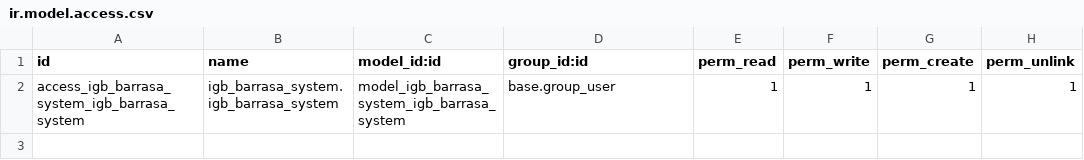
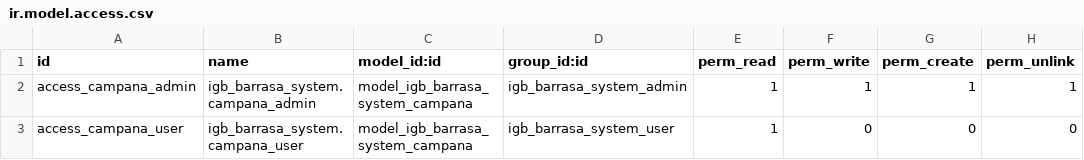
Before and after one commit to IvanGBDAMB/SGE-odoo-dev-23, a CSV file: odoo/addons/igb_barrasa_system/security/ir.model.access.csv, drawn as a sheet.

Commit message:
feat: Creacion modelo campaña + añadir los grupos

```diff
--- a/odoo/addons/igb_barrasa_system/security/ir.model.access.csv
+++ b/odoo/addons/igb_barrasa_system/security/ir.model.access.csv
@@ -1,2 +1,3 @@
 id,name,model_id:id,group_id:id,perm_read,perm_write,perm_create,perm_unlink
-access_igb_barrasa_system_igb_barrasa_system,igb_barrasa_system.igb_barrasa_system,model_igb_barrasa_system_igb_barrasa_system,base.group_user,1,1,1,1
+access_campana_admin,igb_barrasa_system.campana_admin,model_igb_barrasa_system_campana,igb_barrasa_system_admin,1,1,1,1
+access_campana_user,igb_barrasa_system.campana_user,model_igb_barrasa_system_campana,igb_barrasa_system_user,1,0,0,0
```
Also changed, not shown: 5 other files.
